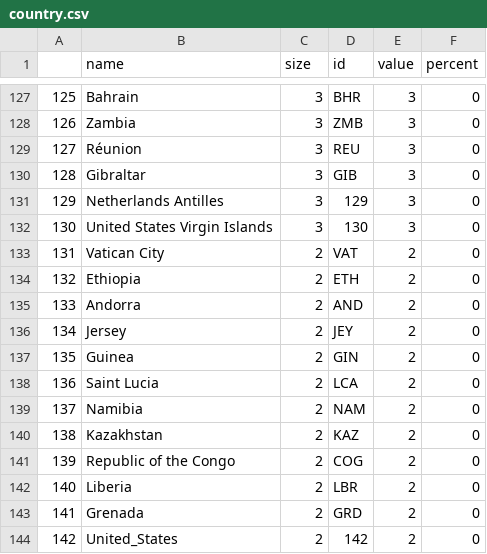
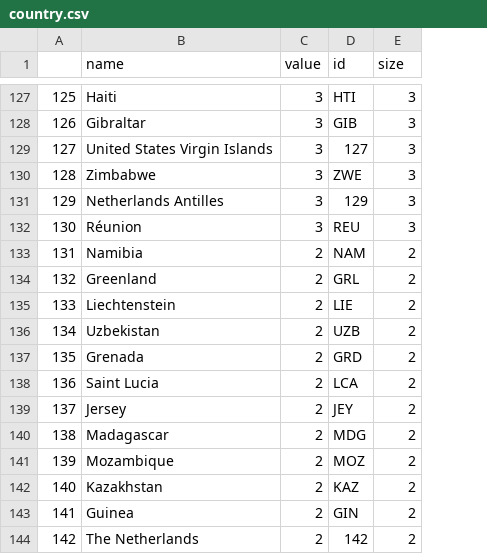
Before and after one commit to JeanElisee/DataVisualization, a CSV file: country.csv, drawn as a sheet; only a part is shown, gaps mark what is left out; the diff covers the shown part only; the diff names each change by its address in the sheet, - before the commit and + after, or states it on an @@ line.

```diff
--- a/country.csv
+++ b/country.csv
-column F (percent), rows 127-144: all 0
-C1: size
+C1: value
-E1: value
+E1: size
-B127 (name): Bahrain
+B127 (name): Haiti
-D127 (id): BHR
+D127 (id): HTI
-B128 (name): Zambia
+B128 (name): Gibraltar
-D128 (id): ZMB
+D128 (id): GIB
-B129 (name): Réunion
+B129 (name): United States Virgin Islands
-D129 (id): REU
+D129 (id): 127
-B130 (name): Gibraltar
+B130 (name): Zimbabwe
-D130 (id): GIB
+D130 (id): ZWE
-B132 (name): United States Virgin Islands
+B132 (name): Réunion
-D132 (id): 130
+D132 (id): REU
-B133 (name): Vatican City
+B133 (name): Namibia
-D133 (id): VAT
+D133 (id): NAM
-B134 (name): Ethiopia
+B134 (name): Greenland
-D134 (id): ETH
+D134 (id): GRL
-B135 (name): Andorra
+B135 (name): Liechtenstein
-D135 (id): AND
+D135 (id): LIE
-B136 (name): Jersey
+B136 (name): Uzbekistan
-D136 (id): JEY
+D136 (id): UZB
-B137 (name): Guinea
+B137 (name): Grenada
-D137 (id): GIN
+D137 (id): GRD
-B139 (name): Namibia
+B139 (name): Jersey
-D139 (id): NAM
+D139 (id): JEY
-B140 (name): Kazakhstan
+B140 (name): Madagascar
-D140 (id): KAZ
+D140 (id): MDG
-B141 (name): Republic of the Congo
+B141 (name): Mozambique
-D141 (id): COG
+D141 (id): MOZ
-B142 (name): Liberia
+B142 (name): Kazakhstan
-D142 (id): LBR
+D142 (id): KAZ
-B143 (name): Grenada
+B143 (name): Guinea
-D143 (id): GRD
+D143 (id): GIN
-B144 (name): United_States
+B144 (name): The Netherlands
```
Also changed, not shown: 142 edited cells elsewhere in this file, 8 other files.
